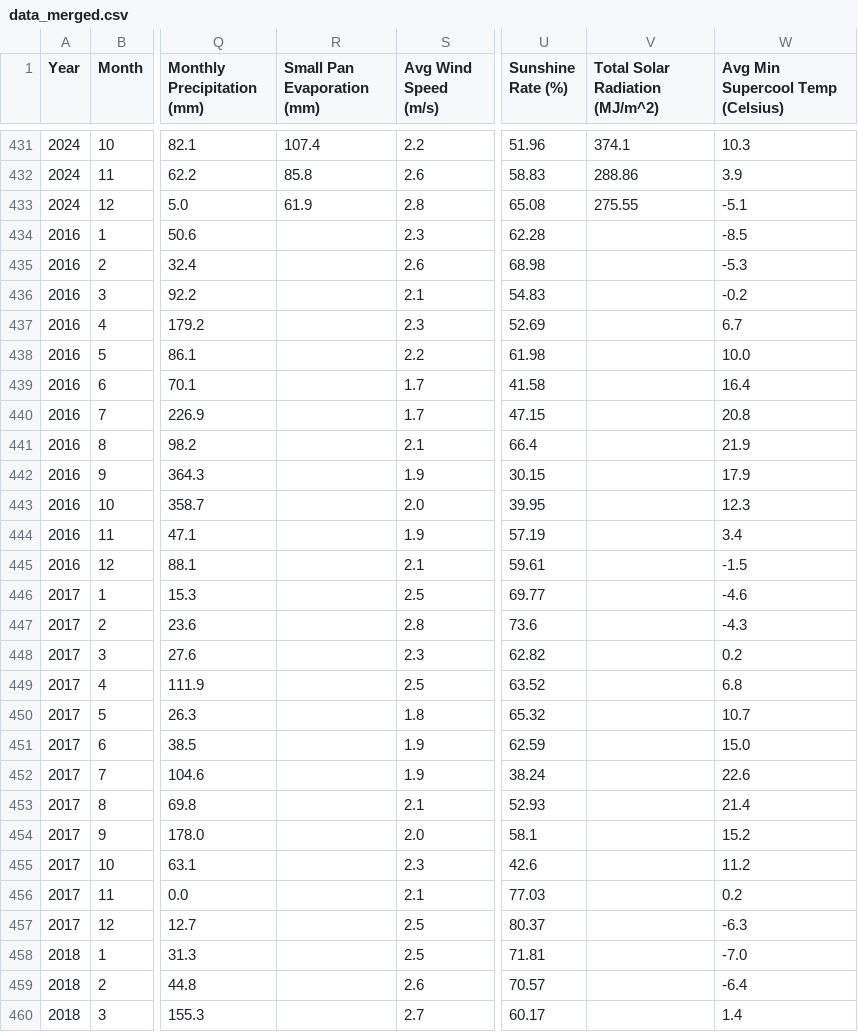
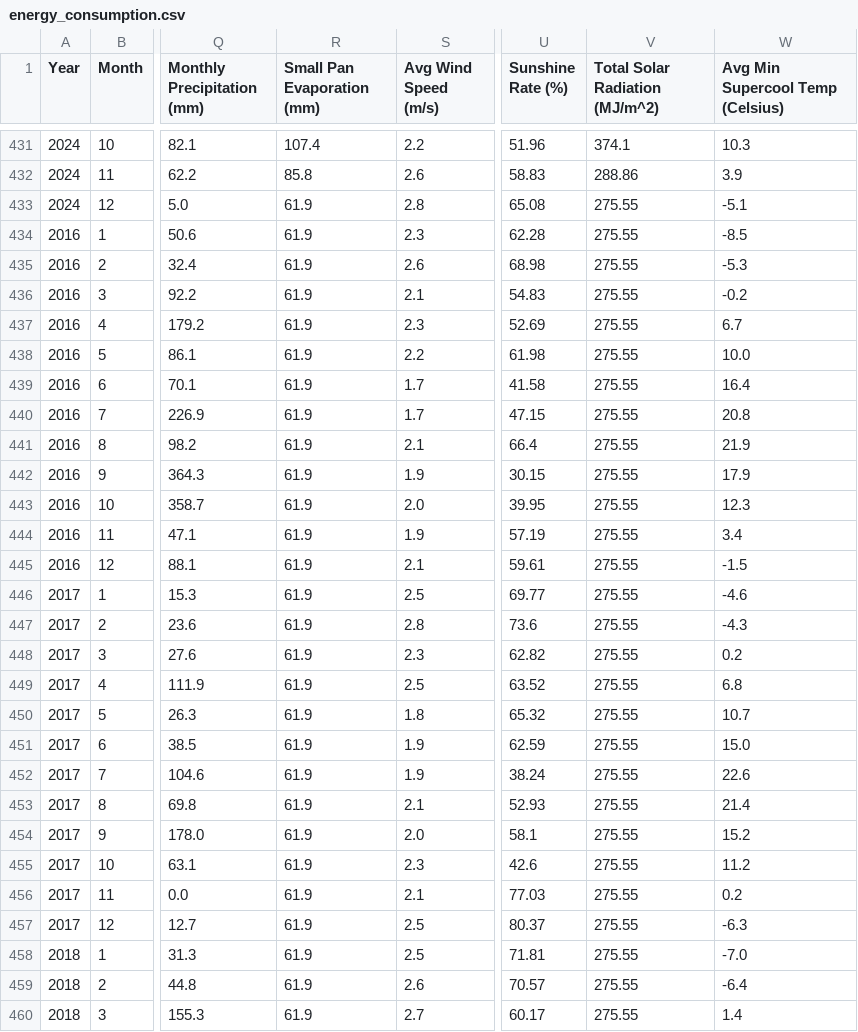
Before and after one commit to somnio-kimm/electricity_consumption_prediction, a CSV file: data/cleaned/energy_consumption.csv (was data/cleaned/data_merged.csv), drawn as a sheet; only a part is shown, gaps mark what is left out; the diff covers the shown part only; the diff names each change by its address in the sheet, - before the commit and + after, or states it on an @@ line.

```diff
--- a/data/cleaned/data_merged.csv
+++ b/data/cleaned/energy_consumption.csv
-R434:R460 (Small Pan Evaporation (mm)): (empty)
+R434:R460 (Small Pan Evaporation (mm)): 61.9
-V434:V460 (Total Solar Radiation (MJ/m^2)): (empty)
+V434:V460 (Total Solar Radiation (MJ/m^2)): 275.55
```
Also changed, not shown: 128 edited cells elsewhere in this file, 8 other files.
